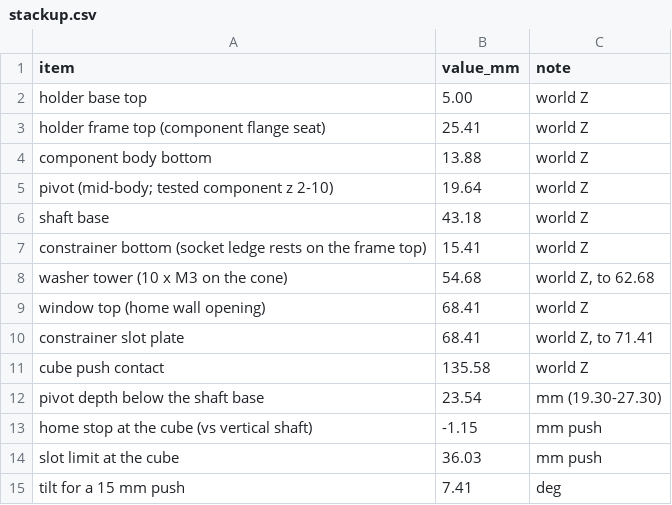
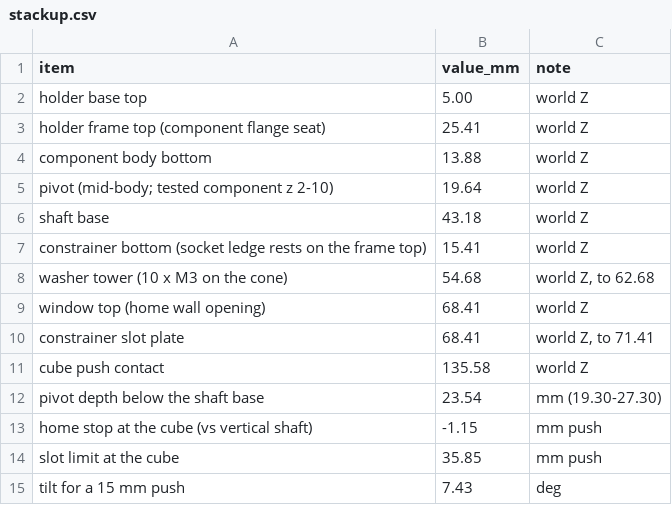
Before and after one commit to AdaptiveMotorControlLab/JoystickPushTask, a CSV file: simulations/ledex_femm/results/rig/stackup.csv, drawn as a sheet.

Commit message:
Archive superseded cube CAD and align docs with the current rig state.
Refresh public READMEs, calibration notes, rig_geometry stackup, and PROJECT_PLAN after the Mac maintenance pass; drop an empty training stub and stop tracking mechanical/.DS_Store.

```diff
--- a/simulations/ledex_femm/results/rig/stackup.csv
+++ b/simulations/ledex_femm/results/rig/stackup.csv
@@ -13,3 +13,3 @@ pivot depth below the shaft base,23.54,mm (19.30-27.30)
 home stop at the cube (vs vertical shaft),-1.15,mm push
-slot limit at the cube,36.03,mm push
-tilt for a 15 mm push,7.41,deg
+slot limit at the cube,35.85,mm push
+tilt for a 15 mm push,7.43,deg
```
Also changed, not shown: 20 other files.
